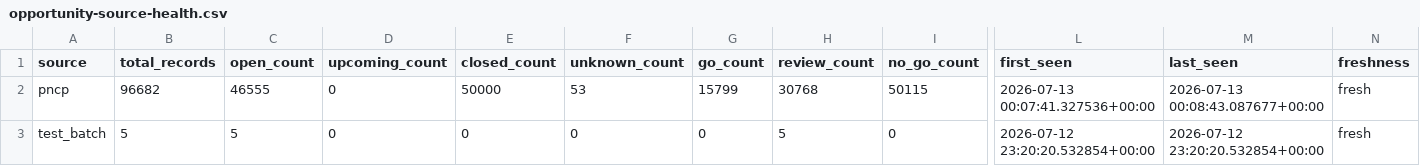
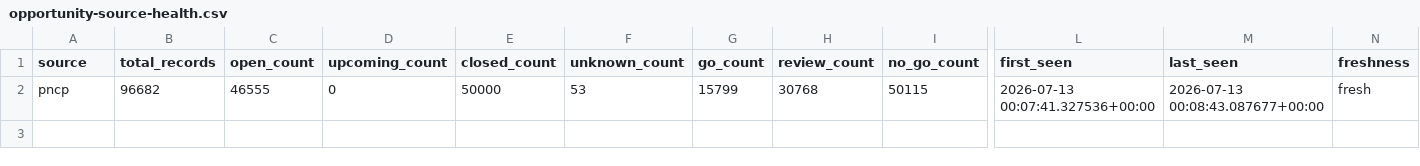
Before and after one commit to tjsasakifln/extra-cli, a CSV file: output/readiness/opportunity-source-health.csv, drawn as a sheet; only a part is shown, gaps mark what is left out; rows hold the shown columns only; the diff names each change by its address in the sheet, - before the commit and + after, or states it on an @@ line.

```diff
--- a/output/readiness/opportunity-source-health.csv
+++ b/output/readiness/opportunity-source-health.csv
-row 3: test_batch | 5 | 5 | 0 | 0 | 0 | 0 | 5 | 0 | 2026-07-12 23:20:20.532854+00:00 | 2026-07-12 23:20:20.532854+00:00 | fresh
```
Also changed, not shown: output/readiness/opportunity-coverage-gaps.csv, 29 other files.
